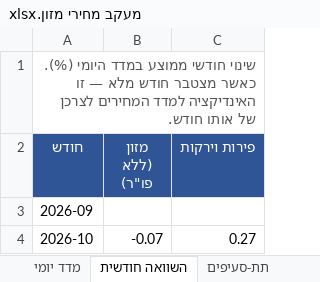
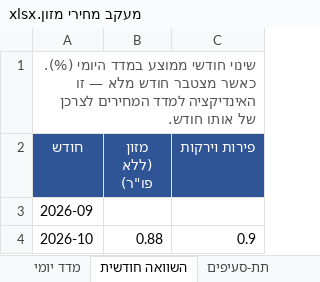
Before and after one commit to gbo1381/food-price-tracker, an Excel workbook: data/workbook/מעקב מחירי מזון.xlsx, sheet השוואה חודשית, drawn as a sheet; values as stored, in another font and other column widths than the file's, no borders; the diff names each change by its address in the sheet, - before the commit and + after, or states it on an @@ line.

```diff
--- a/data/workbook/מעקב מחירי מזון.xlsx (sheet השוואה חודשית)
+++ b/data/workbook/מעקב מחירי מזון.xlsx (sheet השוואה חודשית)
-B4 (מזון (ללא פו"ר)): -0.07
+B4 (מזון (ללא פו"ר)): 0.88
-C4 (פירות וירקות): 0.27
+C4 (פירות וירקות): 0.9
```
Also changed, not shown: sheet בסיס נתונים, sheet כיסוי, sheet תת-סעיפים, sheet מדד יומי, 10 other files.
